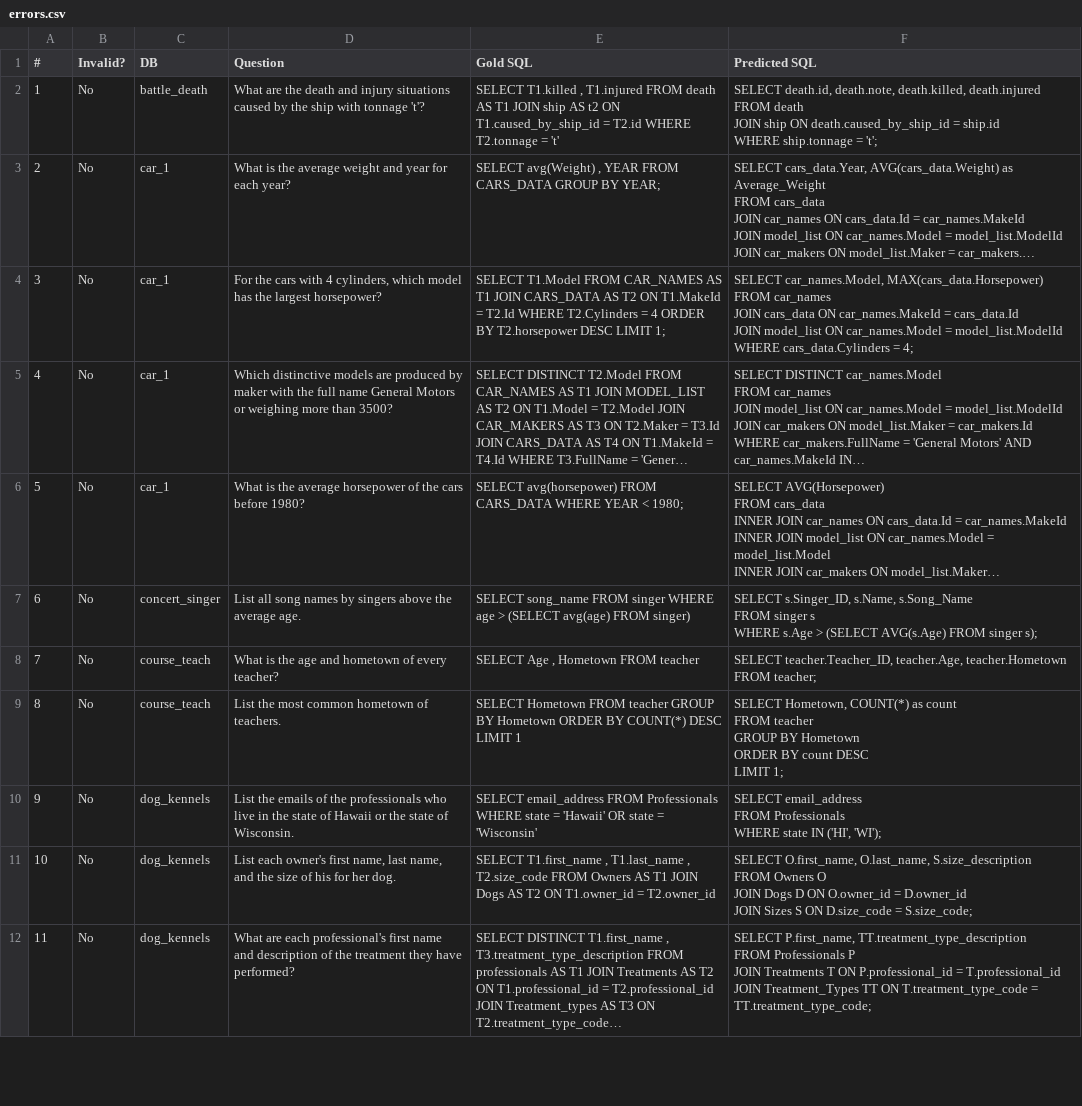
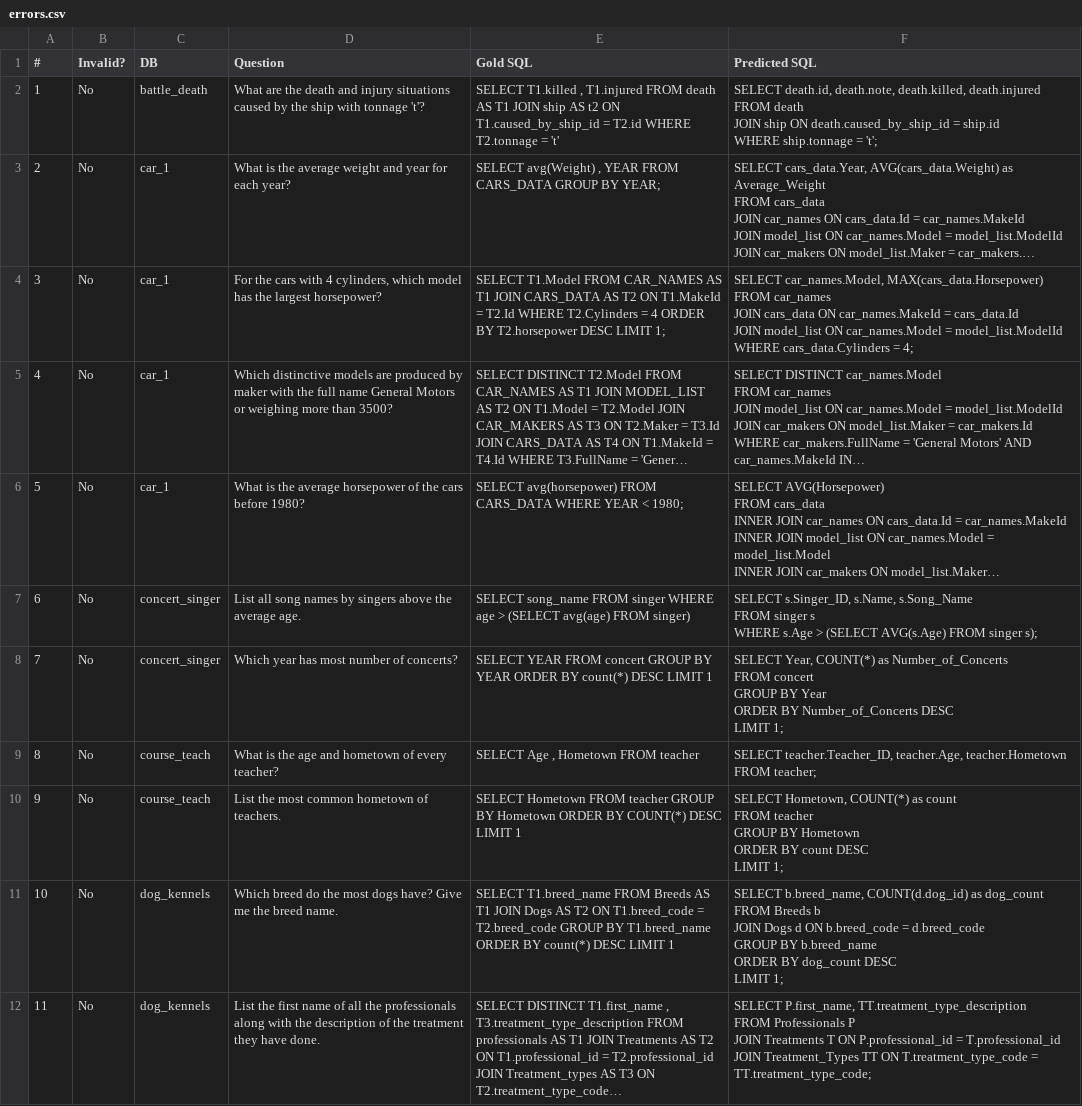
Before and after one commit to phuocNg964/text2sql-post-training, a CSV file: predictions/deepseek_coder_6.7b_instruct/errors.csv, drawn as a sheet; only a part is shown; long unchanged cells end in …; removed rows and columns are numbered as before the commit, all else as after; ↵ is a line break in a cell; the diff covers the shown part only; the diff names each change by its address in the sheet, - before the commit and + after, or states it on an @@ line.

```diff
--- a/predictions/deepseek_coder_6.7b_instruct/errors.csv
+++ b/predictions/deepseek_coder_6.7b_instruct/errors.csv
+row 8: 7 | No | concert_singer | Which year has most number of concerts? | SELECT YEAR FROM concert GROUP BY YEAR ORDER BY count(*) DESC LIMIT 1 | SELECT Year, COUNT(*) as Number_of_Concerts ↵ FROM concert ↵ GROUP BY Year ↵ ORDER BY Number_of_Concerts DESC ↵ LIMIT 1;
@@ column A (#) renumbered between rows 9 and 35 @@
-row 10: 9 | No | dog_kennels | List the emails of the professionals who live in the state of Hawaii or the state of Wisconsin. | SELECT email_address FROM Professionals WHERE state = 'Hawaii' OR state = 'Wisconsin' | SELECT email_address ↵ FROM Professionals ↵ WHERE state IN ('HI', 'WI');
-D11 (Question): List each owner's first name, last name, and the size of his for her dog.
+D11 (Question): Which breed do the most dogs have? Give me the breed name.
-E11 (Gold SQL): SELECT T1.first_name , T1.last_name , T2.size_code FROM Owners AS T1 JOIN Dogs AS T2 ON T1.owner_id = T2.owner_id
+E11 (Gold SQL): SELECT T1.breed_name FROM Breeds AS T1 JOIN Dogs AS T2 ON T1.breed_code = T2.breed_code GROUP BY T1.breed_name ORDER BY count(*) DESC LIMIT 1
-F11 (Predicted SQL): SELECT O.first_name, O.last_name, S.size_description ↵ FROM Owners O ↵ JOIN Dogs D ON O.owner_id = D.owner_id ↵ JOIN Sizes S ON D.size_code = S.size_code;
+F11 (Predicted SQL): SELECT b.breed_name, COUNT(d.dog_id) as dog_count ↵ FROM Breeds b ↵ JOIN Dogs d ON b.breed_code = d.breed_code ↵ GROUP BY b.breed_name ↵ ORDER BY dog_count DESC ↵ LIMIT 1;
-D12 (Question): What are each professional's first name and description of the treatment they have performed?
+D12 (Question): List the first name of all the professionals along with the description of the treatment they have done.
```
Also changed, not shown: 8 added rows, 7 removed rows, 1 moved row and 26 edited cells elsewhere in this file, analysis/qwen2.5_coder_3b_instruct/errors_analyzed.csv, predictions/qwen2.5_coder_3b_instruct/errors.csv, 20 other files.
